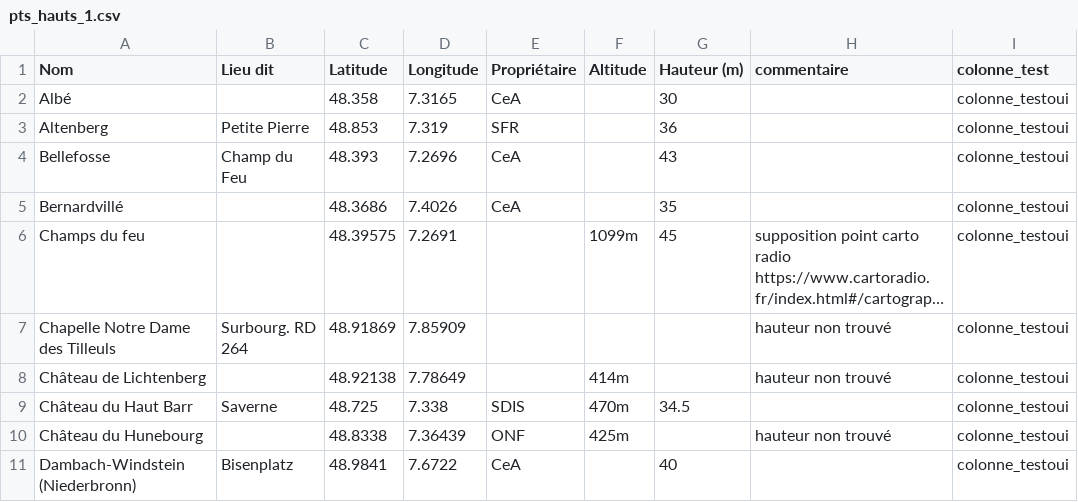
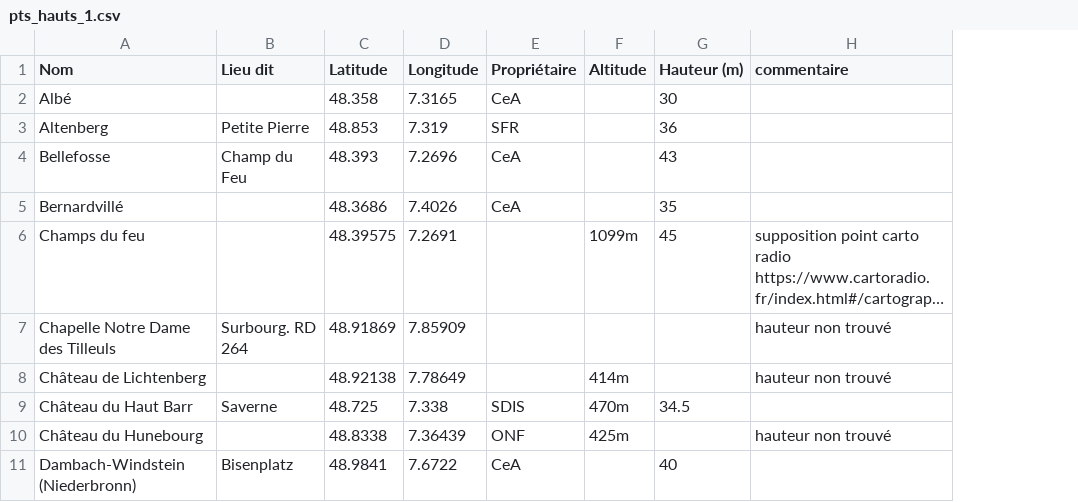
Before and after one commit to pyronear/pyro-visibility-analysis, a CSV file: analysis_shape/data/pts_hauts_1.csv, drawn as a sheet; only a part is shown; long unchanged cells end in …; the diff names each change by its address in the sheet, - before the commit and + after, or states it on an @@ line.

Commit message:
pts haut 1 modif

```diff
--- a/analysis_shape/data/pts_hauts_1.csv
+++ b/analysis_shape/data/pts_hauts_1.csv
-column I (colonne_test), rows 2-11: all colonne_testoui
```
